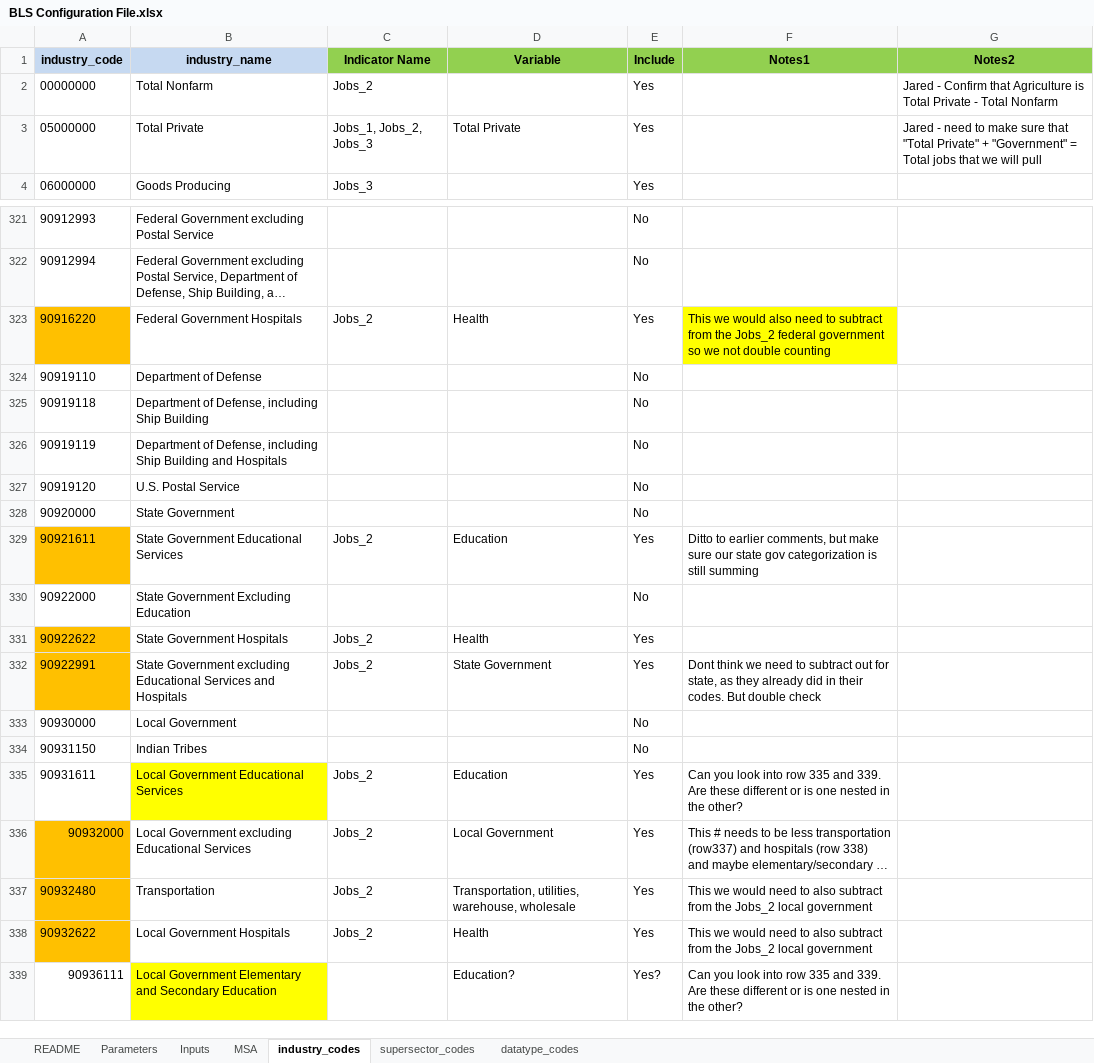
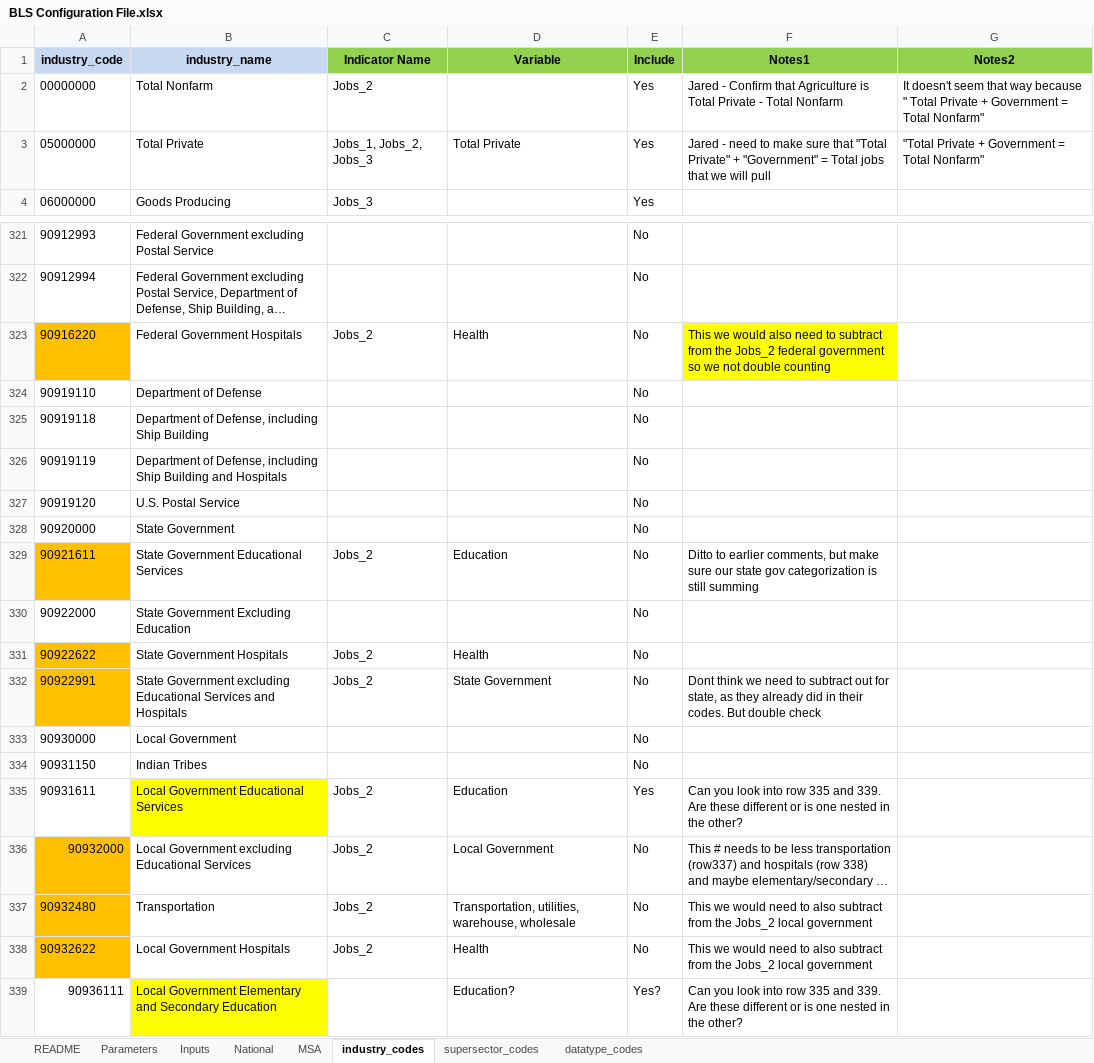
Before and after one commit to SACOG/Regional-Monitoring, an Excel workbook: Indicator_Gen/Python Code/BLS/config/BLS Configuration File.xlsx, sheet industry_codes, drawn as a sheet; only a part is shown, gaps mark what is left out; long unchanged cells end in …; values as stored, in another font and other column widths than the file's, no borders; the diff names each change by its address in the sheet, - before the commit and + after, or states it on an @@ line.

```diff
--- a/Indicator_Gen/Python Code/BLS/config/BLS Configuration File.xlsx (sheet industry_codes)
+++ b/Indicator_Gen/Python Code/BLS/config/BLS Configuration File.xlsx (sheet industry_codes)
+sheet tab: National
-F2 (Notes1): (empty)
+F2 (Notes1): Jared - Confirm that Agriculture is Total Private - Total Nonfarm
-G2 (Notes2): Jared - Confirm that Agriculture is Total Private - Total Nonfarm
+G2 (Notes2): It doesn't seem that way because " Total Private + Government = Total Nonfarm"
-F3 (Notes1): (empty)
+F3 (Notes1): Jared - need to make sure that "Total Private" + "Government" = Total jobs that we will pull
-G3 (Notes2): Jared - need to make sure that "Total Private" + "Government" = Total jobs that we will pull
+G3 (Notes2): "Total Private + Government = Total Nonfarm"
-E323 (Include): Yes
+E323 (Include): No
-E329 (Include): Yes
+E329 (Include): No
-E331:E332 (Include): Yes
+E331:E332 (Include): No
-E336:E338 (Include): Yes
+E336:E338 (Include): No
```
Also changed, not shown: sheet Parameters, sheet MSA, Indicator_Gen/config/About Indicators.xlsx, Indicator_Gen/config/CA State Income Brackets by Household Size.xlsx, 12 other files.
